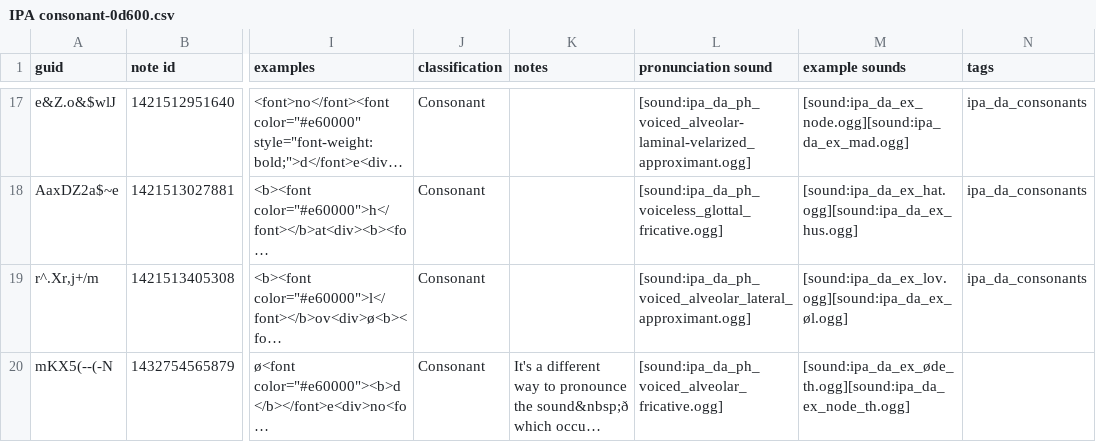
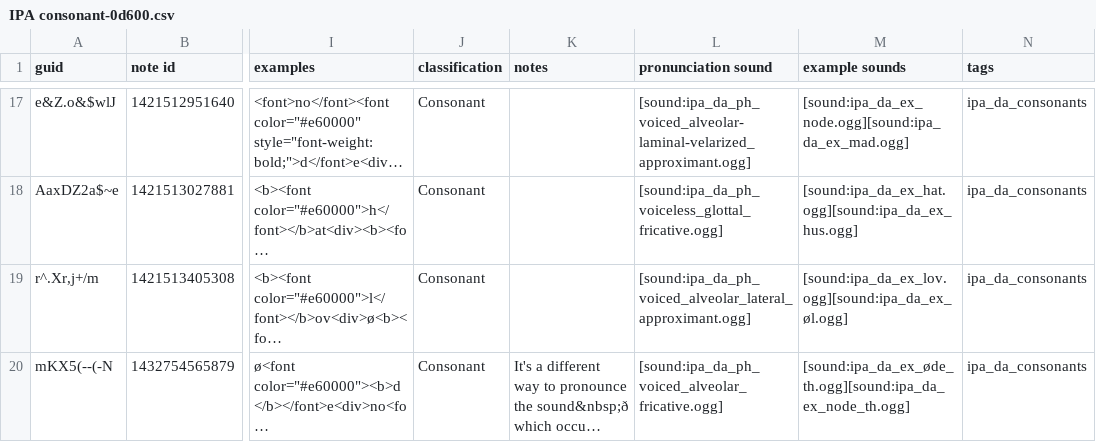
Before and after one commit to simgunz/anki-decks_danish-ipa, a CSV file: src/data/IPA consonant-0d600.csv, drawn as a sheet; only a part is shown, gaps mark what is left out; long unchanged cells end in …; the diff names each change by its address in the sheet, - before the commit and + after, or states it on an @@ line.

```diff
--- a/src/data/IPA consonant-0d600.csv
+++ b/src/data/IPA consonant-0d600.csv
-N20 (tags): (empty)
+N20 (tags): ipa_da_consonants
```
Also changed, not shown: src/data/IPA vowel-05510.csv.
